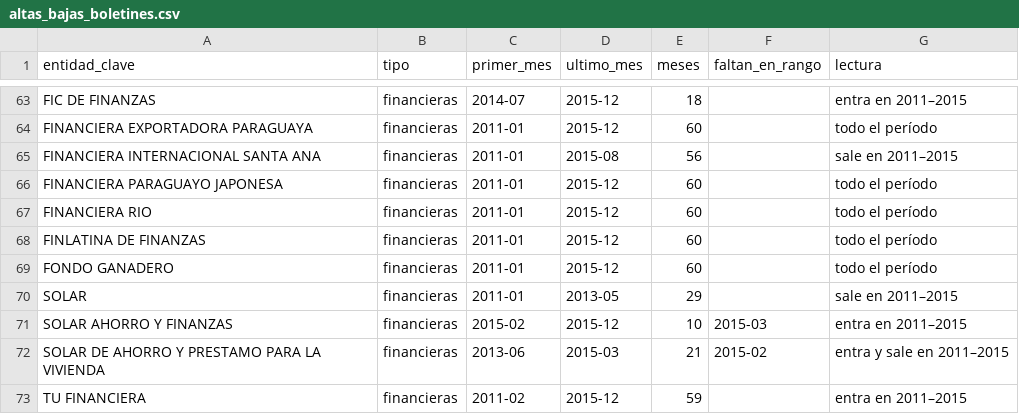
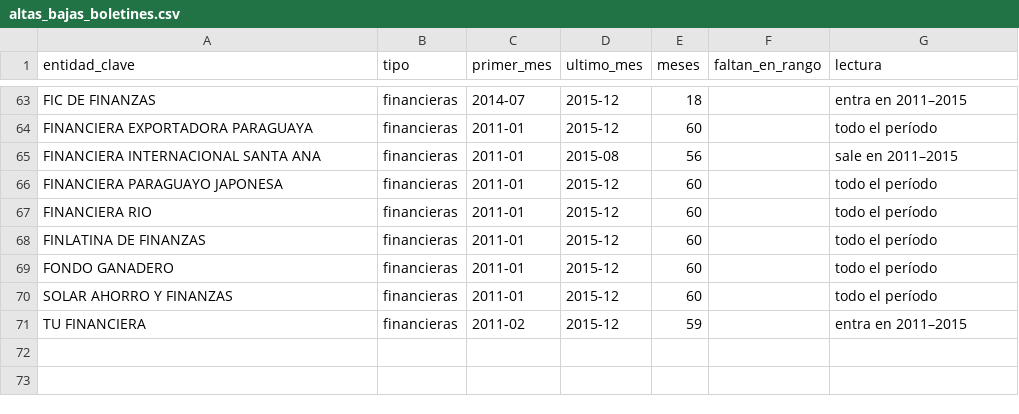
Before and after one commit to Juan-Gonzalez-M/Paraguay_Macro_Database, a CSV file: input/acquisition_candidates/boletines_sib_2011_2015/extraidos/altas_bajas_boletines.csv, drawn as a sheet; only a part is shown, gaps mark what is left out.

```diff
--- a/input/acquisition_candidates/boletines_sib_2011_2015/extraidos/altas_bajas_boletines.csv
+++ b/input/acquisition_candidates/boletines_sib_2011_2015/extraidos/altas_bajas_boletines.csv
@@ -69,5 +69,3 @@ FINLATINA DE FINANZAS,financieras,2011-01,2015-12,60,"",todo el período
 FONDO GANADERO,financieras,2011-01,2015-12,60,"",todo el período
-SOLAR,financieras,2011-01,2013-05,29,"",sale en 2011–2015
-SOLAR AHORRO Y FINANZAS,financieras,2015-02,2015-12,10,2015-03,entra en 2011–2015
-SOLAR DE AHORRO Y PRESTAMO PARA LA VIVIENDA,financieras,2013-06,2015-03,21,2015-02,entra y sale en 2011–2015
+SOLAR AHORRO Y FINANZAS,financieras,2011-01,2015-12,60,"",todo el período
 TU FINANCIERA,financieras,2011-02,2015-12,59,"",entra en 2011–2015
```
Also changed, not shown: input/acquisition_candidates/boletines_sib_2011_2015/alias_entidades.csv, input/acquisition_candidates/boletines_sib_2011_2015/extraidos/diccionario_entidades.csv, 19 other files.
